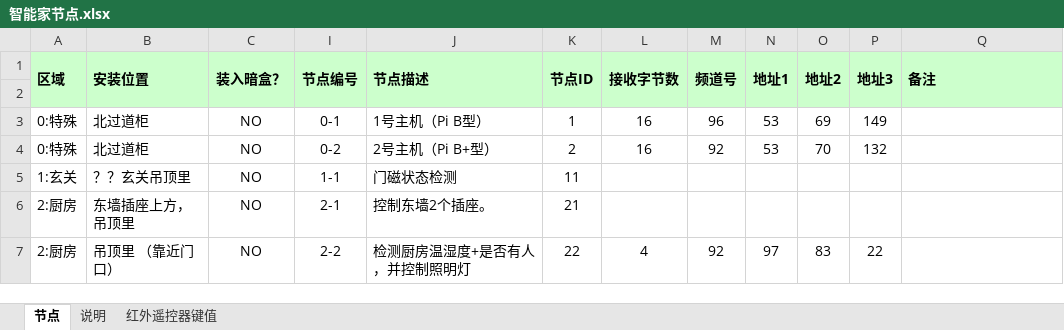
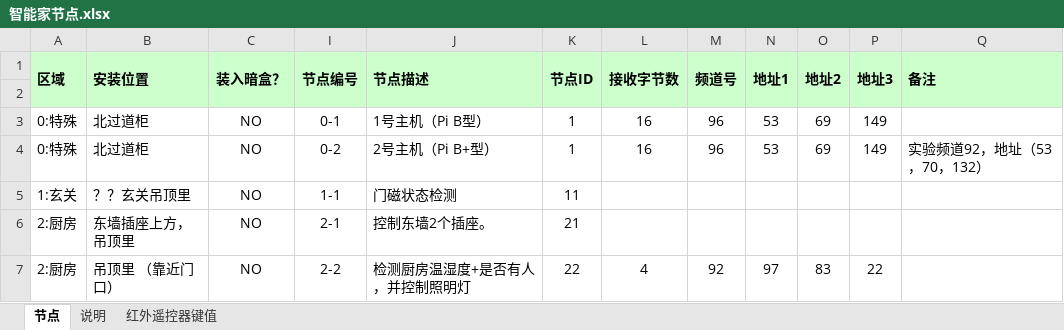
Before and after one commit to TangGuoHua/smarthome, an Excel workbook: Docs/智能家节点.xlsx, sheet 节点, drawn as a sheet; only a part is shown; values as stored, in another font and other column widths than the file's, no borders; the diff names each change by its address in the sheet, - before the commit and + after, or states it on an @@ line.

```diff
--- a/Docs/智能家节点.xlsx (sheet 节点)
+++ b/Docs/智能家节点.xlsx (sheet 节点)
-K4 (节点ID): 2
+K4 (节点ID): 1
-M4 (频道号): 92
+M4 (频道号): 96
-O4 (地址2): 70
+O4 (地址2): 69
-P4 (地址3): 132
+P4 (地址3): 149
-Q4 (备注): (empty)
+Q4 (备注): 实验频道92，地址（53，70，132）
```
Also changed, not shown: charts or pictures.
